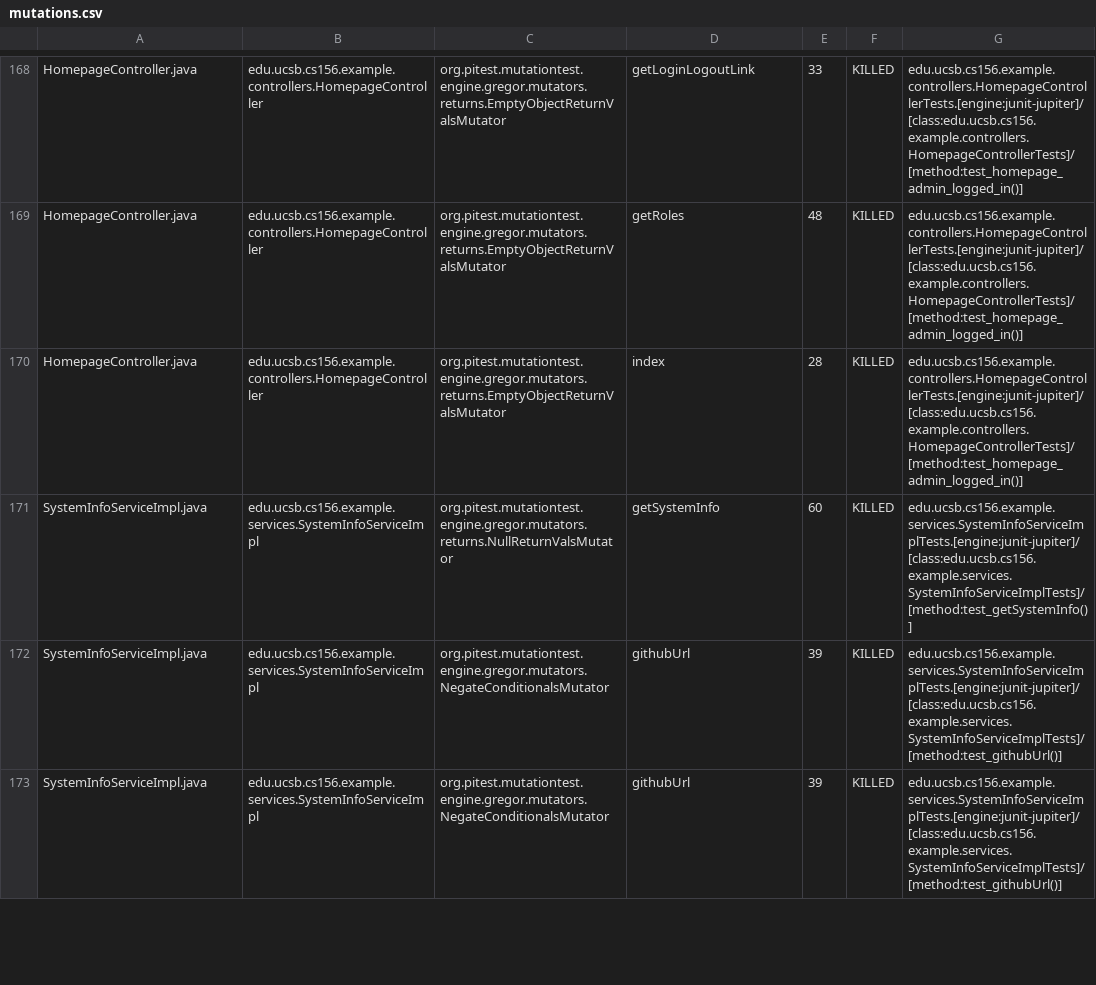
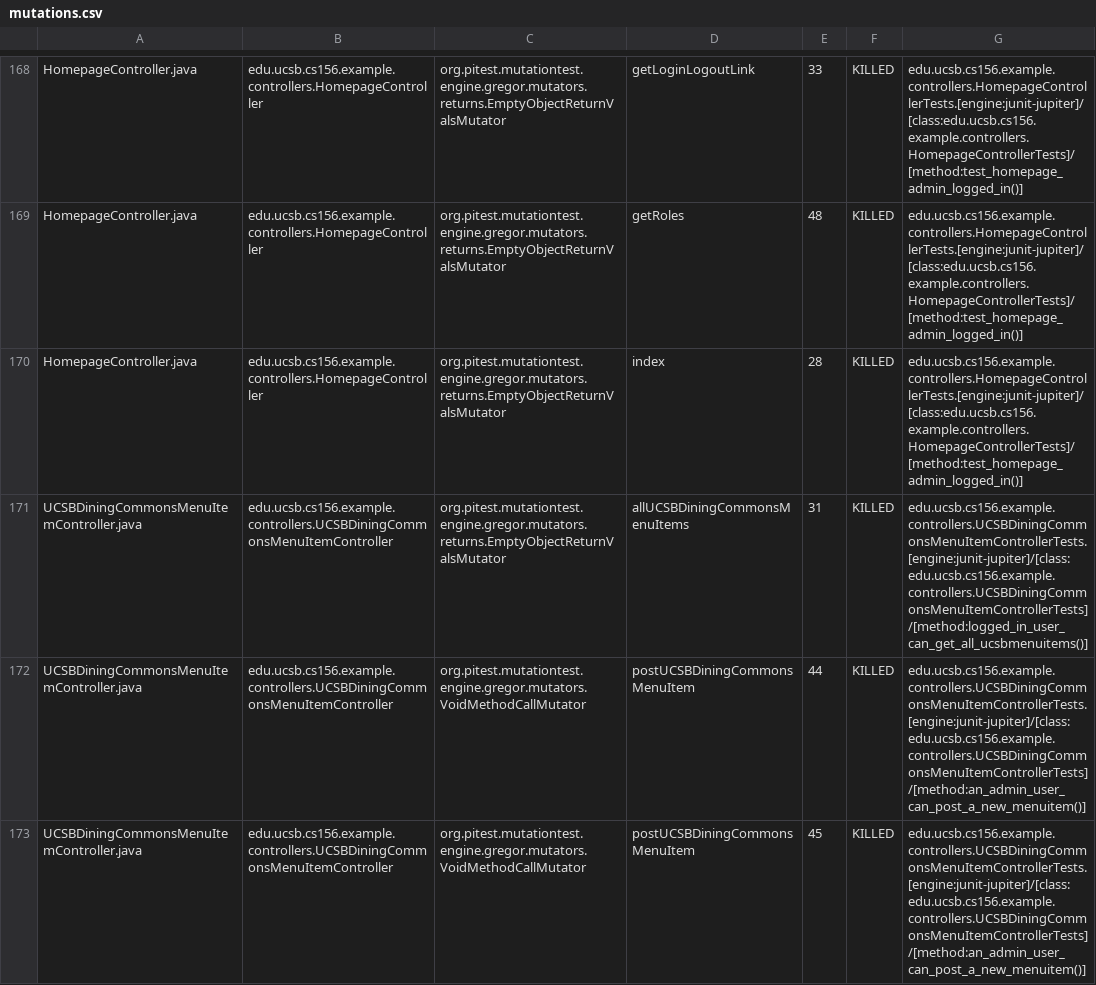
Before and after one commit to ucsb-cs156-f25/team01-f25-11, a CSV file: pitest/mutations.csv, drawn as a sheet; only a part is shown, gaps mark what is left out; the shorter side is filled out with more unchanged rows; the diff covers the shown part only.

Commit message:
Deploying to gh-pages from @ ucsb-cs156-f25/team01-f25-11@f8aefd6ef80acd3970d0631f5bebbeabb0d1cb25 🚀

```diff
--- a/pitest/mutations.csv
+++ b/pitest/mutations.csv
@@ -170 +170,4 @@ HomepageController.java,edu.ucsb.cs156.example.controllers.HomepageController,or
 HomepageController.java,edu.ucsb.cs156.example.controllers.HomepageController,org.pitest.mutationtest.engine.gregor.mutators.returns.EmptyObjectReturnValsMutator,index,28,KILLED,edu.ucsb.cs156.example.controllers.HomepageControllerTests.[engine:junit-jupiter]/[class:edu.ucsb.cs156.example.controllers.HomepageControllerTests]/[method:test_homepage_admin_logged_in()]
+UCSBDiningCommonsMenuItemController.java,edu.ucsb.cs156.example.controllers.UCSBDiningCommonsMenuItemController,org.pitest.mutationtest.engine.gregor.mutators.returns.EmptyObjectReturnValsMutator,allUCSBDiningCommonsMenuItems,31,KILLED,edu.ucsb.cs156.example.controllers.UCSBDiningCommonsMenuItemControllerTests.[engine:junit-jupiter]/[class:edu.ucsb.cs156.example.controllers.UCSBDiningCommonsMenuItemControllerTests]/[method:logged_in_user_can_get_all_ucsbmenuitems()]
+UCSBDiningCommonsMenuItemController.java,edu.ucsb.cs156.example.controllers.UCSBDiningCommonsMenuItemController,org.pitest.mutationtest.engine.gregor.mutators.VoidMethodCallMutator,postUCSBDiningCommonsMenuItem,44,KILLED,edu.ucsb.cs156.example.controllers.UCSBDiningCommonsMenuItemControllerTests.[engine:junit-jupiter]/[class:edu.ucsb.cs156.example.controllers.UCSBDiningCommonsMenuItemControllerTests]/[method:an_admin_user_can_post_a_new_menuitem()]
+UCSBDiningCommonsMenuItemController.java,edu.ucsb.cs156.example.controllers.UCSBDiningCommonsMenuItemController,org.pitest.mutationtest.engine.gregor.mutators.VoidMethodCallMutator,postUCSBDiningCommonsMenuItem,45,KILLED,edu.ucsb.cs156.example.controllers.UCSBDiningCommonsMenuItemControllerTests.[engine:junit-jupiter]/[class:edu.ucsb.cs156.example.controllers.UCSBDiningCommonsMenuItemControllerTests]/[method:an_admin_user_can_post_a_new_menuitem()]
```
Also changed, not shown: 2 added rows elsewhere in this file, 24 other files.
